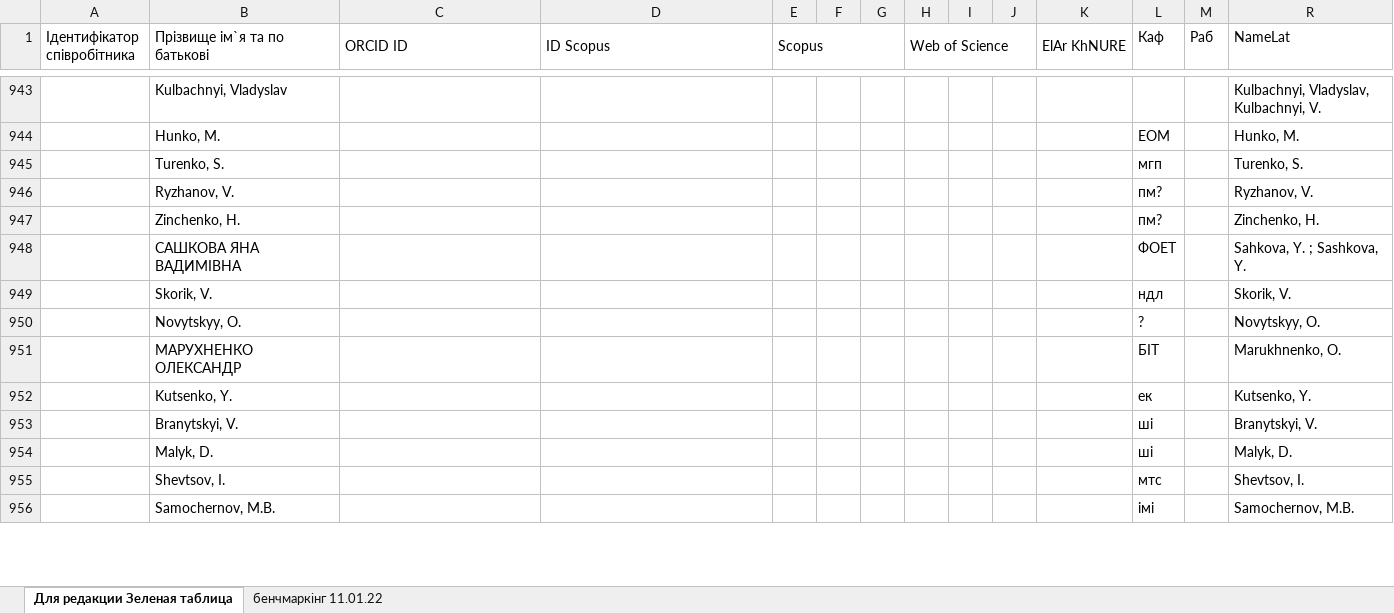
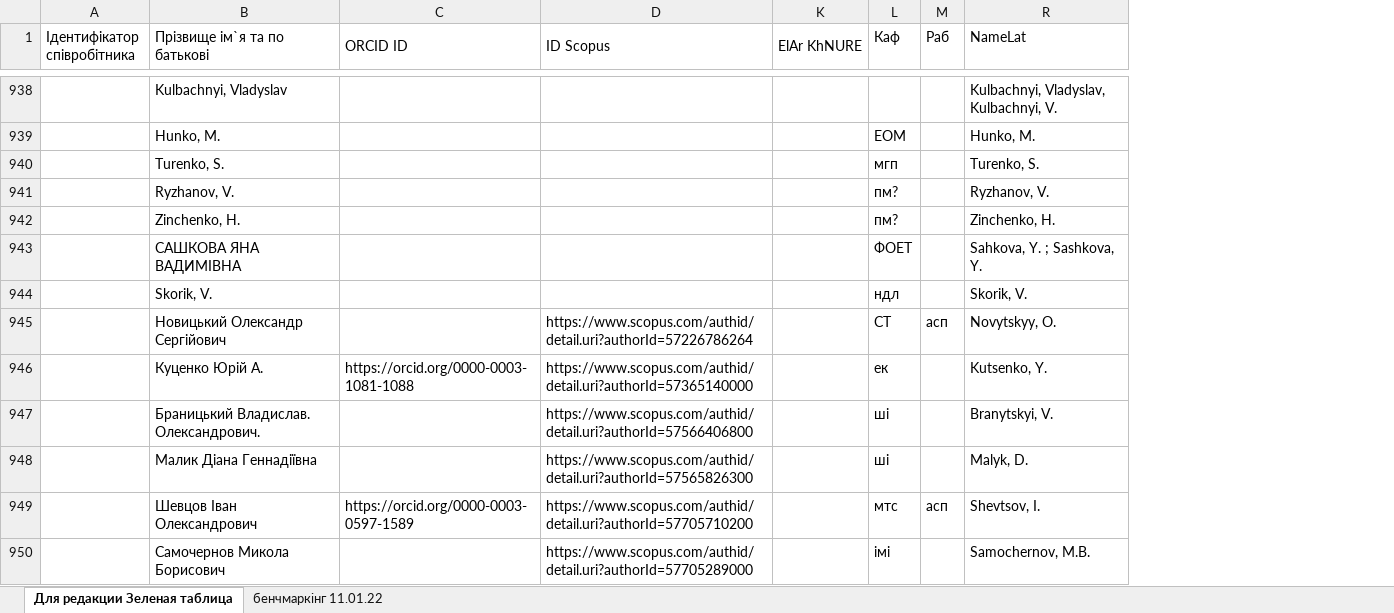
Before and after one commit to Ku-Gaskar/Scientometric-Bases, an Excel workbook: Data/Таблица ученых 2023-01-12.xlsx, sheet Для редакции Зеленая таблица, drawn as a sheet; only a part is shown, gaps mark what is left out; values as stored, in another font and other column widths than the file's, no cell formats; charts and pictures not drawn; removed rows and columns are numbered as before the commit, all else as after; rows hold the shown columns only; the diff covers the shown part only; the diff names each change by its address in the sheet, - before the commit and + after, or states it on an @@ line.

```diff
--- a/Data/Таблица ученых 2023-01-12.xlsx (sheet Для редакции Зеленая таблица)
+++ b/Data/Таблица ученых 2023-01-12.xlsx (sheet Для редакции Зеленая таблица)
@@ column E (Scopus) hidden, empty @@
@@ column F hidden, empty @@
@@ column G hidden, empty @@
@@ column H (Web of Science) hidden, empty @@
@@ column I hidden, empty @@
@@ column J hidden, empty @@
-row 950:  | Novytskyy, O. |  |  |  |  |  |  |  |  |  | ? |  | Novytskyy, O.
-row 951:  | МАРУХНЕНКО ОЛЕКСАНДР |  |  |  |  |  |  |  |  |  | БІТ |  | Marukhnenko, O.
-row 952:  | Kutsenko, Y. |  |  |  |  |  |  |  |  |  | ек |  | Kutsenko, Y.
+row 945:  | Новицький Олександр Сергійович |  | https://www.scopus.com/authid/detail.uri?authorId=57226786264 |  | СТ | асп | Novytskyy, O.
+row 946:  | Куценко Юрій А. | https://orcid.org/0000-0003-1081-1088 | https://www.scopus.com/authid/detail.uri?authorId=57365140000 |  | ек |  | Kutsenko, Y.
-B947 (Прізвище ім`я та по батькові): Branytskyi, V.
+B947 (Прізвище ім`я та по батькові): Браницький Владислав. Олександрович.
-D947 (ID Scopus): (empty)
+D947 (ID Scopus): https://www.scopus.com/authid/detail.uri?authorId=57566406800
-B948 (Прізвище ім`я та по батькові): Malyk, D.
+B948 (Прізвище ім`я та по батькові): Малик Діана Геннадіївна
-D948 (ID Scopus): (empty)
+D948 (ID Scopus): https://www.scopus.com/authid/detail.uri?authorId=57565826300
-row 955:  | Shevtsov, I. |  |  |  |  |  |  |  |  |  | мтс |  | Shevtsov, I.
+row 949:  | Шевцов Іван Олександрович | https://orcid.org/0000-0003-0597-1589 | https://www.scopus.com/authid/detail.uri?authorId=57705710200 |  | мтс | асп | Shevtsov, I.
-B950 (Прізвище ім`я та по батькові): Samochernov, M.B.
+B950 (Прізвище ім`я та по батькові): Самочернов Микола Борисович
-D950 (ID Scopus): (empty)
+D950 (ID Scopus): https://www.scopus.com/authid/detail.uri?authorId=57705289000
```
Also changed, not shown: 3 added rows, 9 removed rows and 46 edited cells elsewhere in this sheet, cell formats, hidden cells, charts or pictures.
